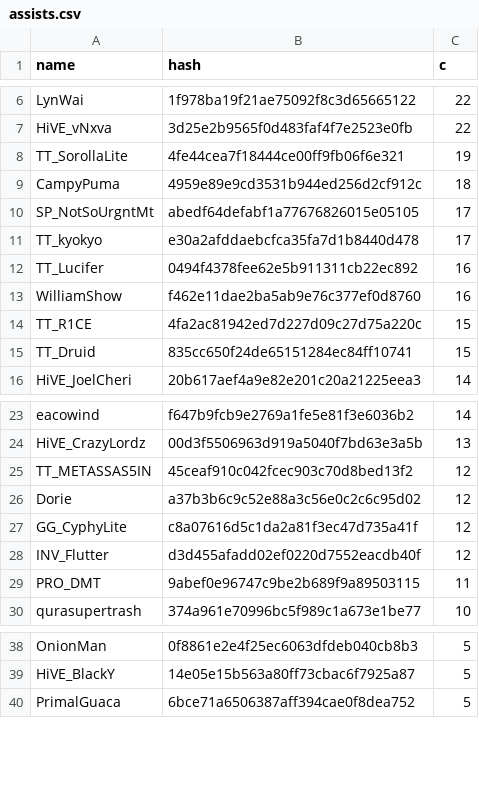
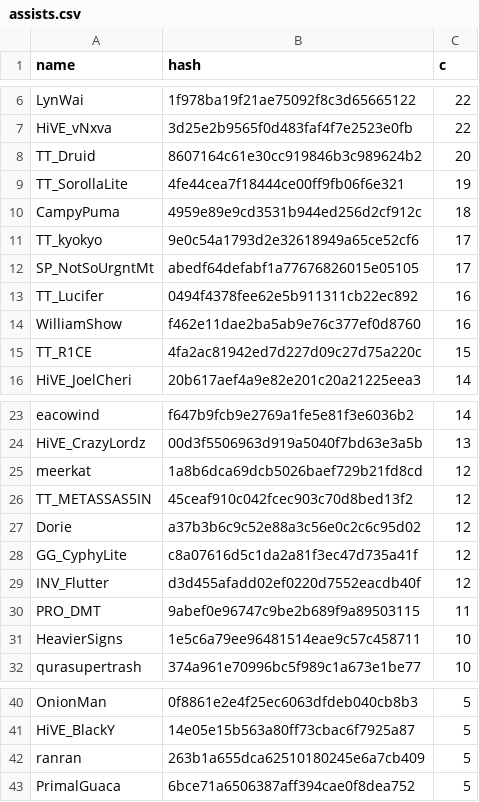
Before and after one commit to catalystblack/catalystblack.github.io, a CSV file: csv/eventide/assists.csv, drawn as a sheet; only a part is shown, gaps mark what is left out; removed rows and columns are numbered as before the commit, all else as after; the diff names each change by its address in the sheet, - before the commit and + after, or states it on an @@ line.

```diff
--- a/csv/eventide/assists.csv
+++ b/csv/eventide/assists.csv
+row 8: TT_Druid | 8607164c61e30cc919846b3c989624b2 | 20
+row 11: TT_kyokyo | 9e0c54a1793d2e32618949a65ce52cf6 | 17
-row 11: TT_kyokyo | e30a2afddaebcfca35fa7d1b8440d478 | 17
-row 15: TT_Druid | 835cc650f24de65151284ec84ff10741 | 15
+row 25: meerkat | 1a8b6dca69dcb5026baef729b21fd8cd | 12
+row 31: HeavierSigns | 1e5c6a79ee96481514eae9c57c458711 | 10
+row 42: ranran | 263b1a655dca62510180245e6a7cb409 | 5
```
Also changed, not shown: csv/data.csv, csv/eventide/kills.csv, 10 other files.
